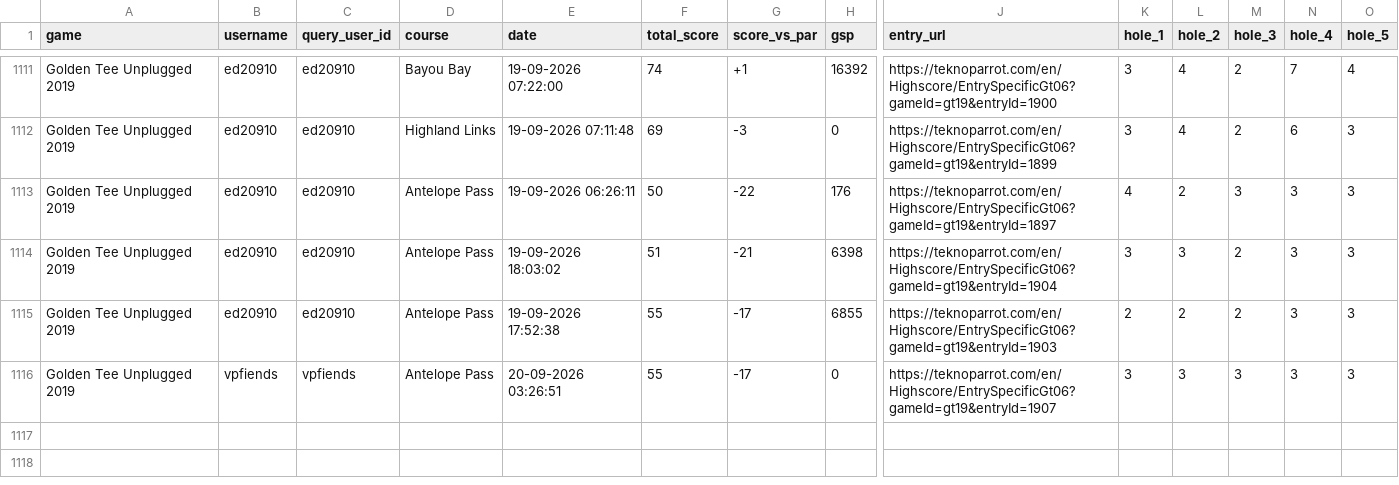
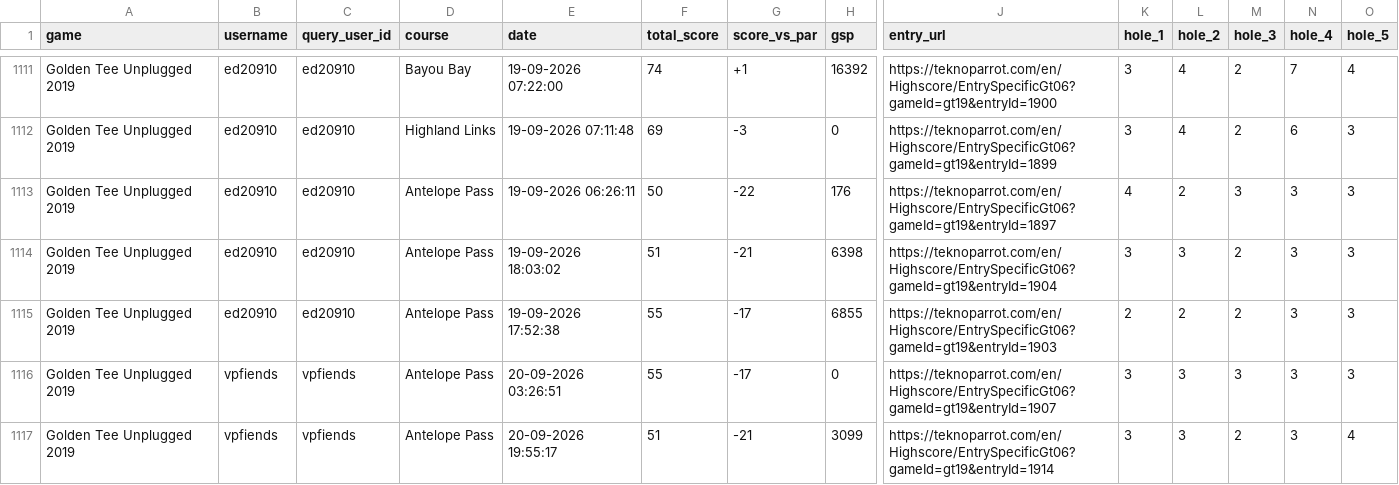
Before and after one commit to vpinhub/gt, a CSV file: golden_tee_leaderboard.csv, drawn as a sheet; only a part is shown, gaps mark what is left out; rows hold the shown columns only; the diff names each change by its address in the sheet, - before the commit and + after, or states it on an @@ line.

```diff
--- a/golden_tee_leaderboard.csv
+++ b/golden_tee_leaderboard.csv
+row 1117: Golden Tee Unplugged 2019 | vpfiends | vpfiends | Antelope Pass | 20-09-2026 19:55:17 | 51 | -21 | 3099 | https://teknoparrot.com/en/Highscore/EntrySpecificGt06?gameId=gt19&entryId=1914 | 3 | 3 | 2 | 3 | 4
```
Also changed, not shown: 3 other files.
